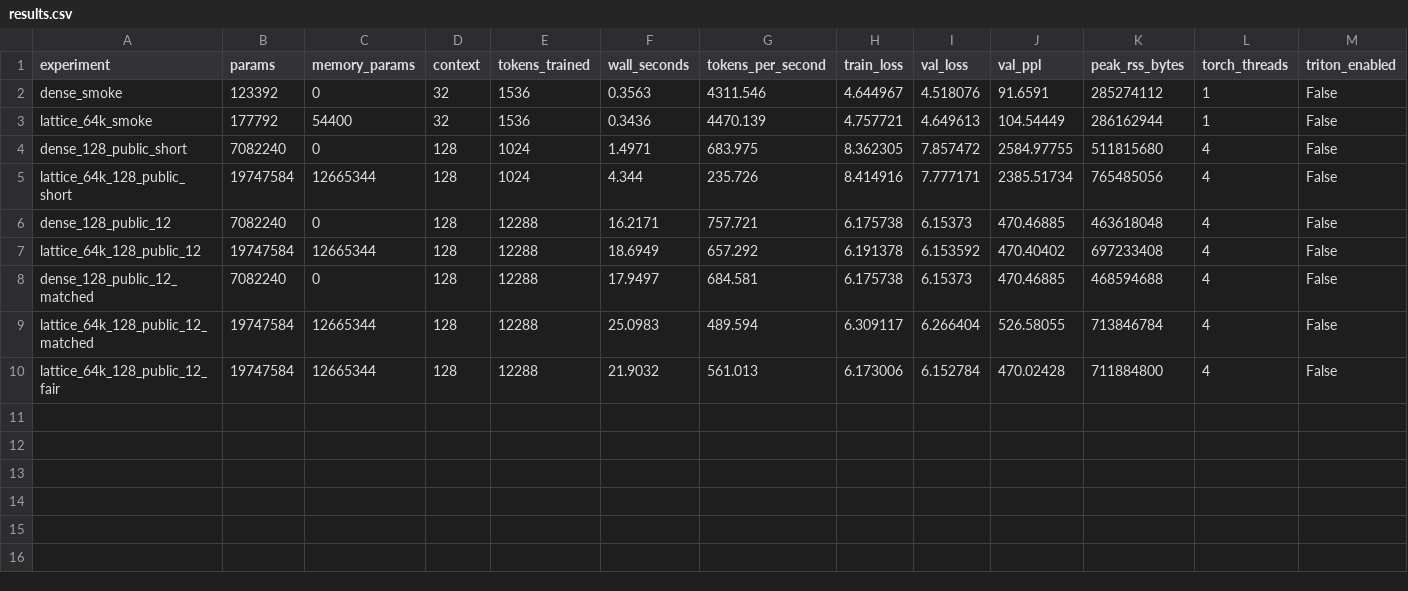
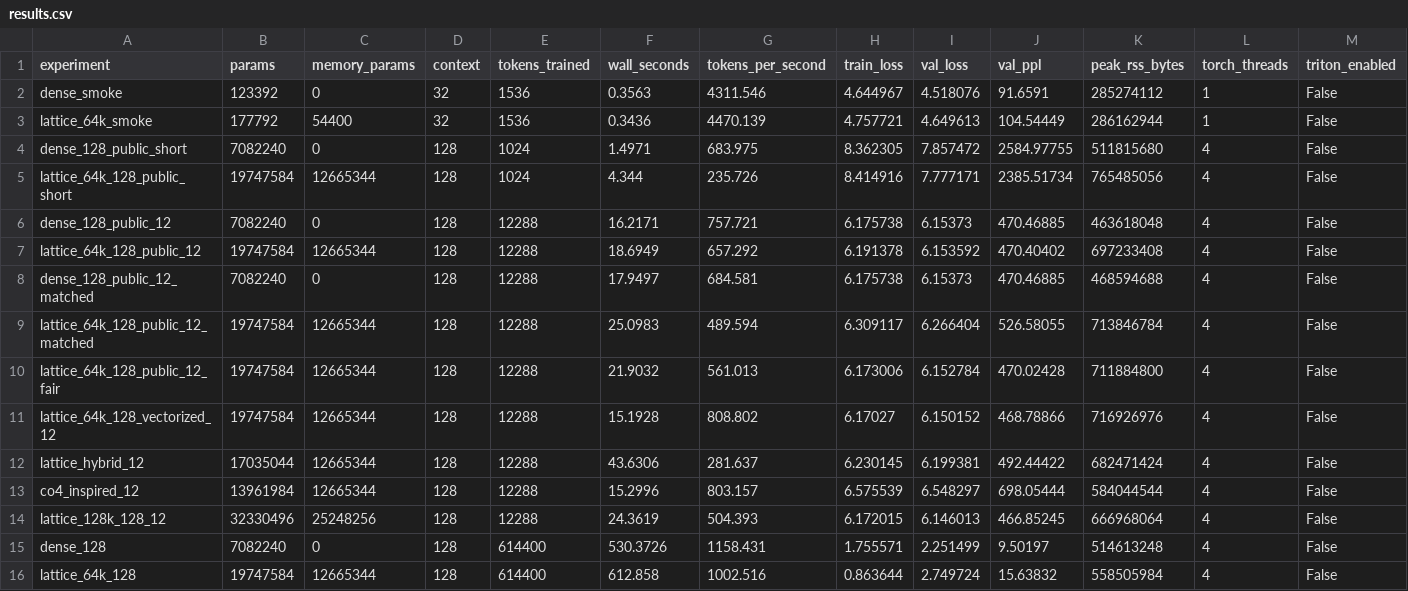
Before and after one commit to insightlabs38-pixel/latticelm, a CSV file: artifacts/results.csv, drawn as a sheet; only a part is shown; rows hold the shown columns only; the diff names each change by its address in the sheet, - before the commit and + after, or states it on an @@ line.

Commit message:
Run extended LatticeLM architecture experiments

```diff
--- a/artifacts/results.csv
+++ b/artifacts/results.csv
+row 11: lattice_64k_128_vectorized_12 | 19747584 | 12665344 | 128 | 12288 | 15.1928 | 808.802 | 6.17027 | 6.150152 | 468.78866 | 716926976 | 4 | False
+row 12: lattice_hybrid_12 | 17035044 | 12665344 | 128 | 12288 | 43.6306 | 281.637 | 6.230145 | 6.199381 | 492.44422 | 682471424 | 4 | False
+row 13: co4_inspired_12 | 13961984 | 12665344 | 128 | 12288 | 15.2996 | 803.157 | 6.575539 | 6.548297 | 698.05444 | 584044544 | 4 | False
+row 14: lattice_128k_128_12 | 32330496 | 25248256 | 128 | 12288 | 24.3619 | 504.393 | 6.172015 | 6.146013 | 466.85245 | 666968064 | 4 | False
+row 15: dense_128 | 7082240 | 0 | 128 | 614400 | 530.3726 | 1158.431 | 1.755571 | 2.251499 | 9.50197 | 514613248 | 4 | False
+row 16: lattice_64k_128 | 19747584 | 12665344 | 128 | 614400 | 612.858 | 1002.516 | 0.863644 | 2.749724 | 15.63832 | 558505984 | 4 | False
```
Also changed, not shown: 46 other files.
